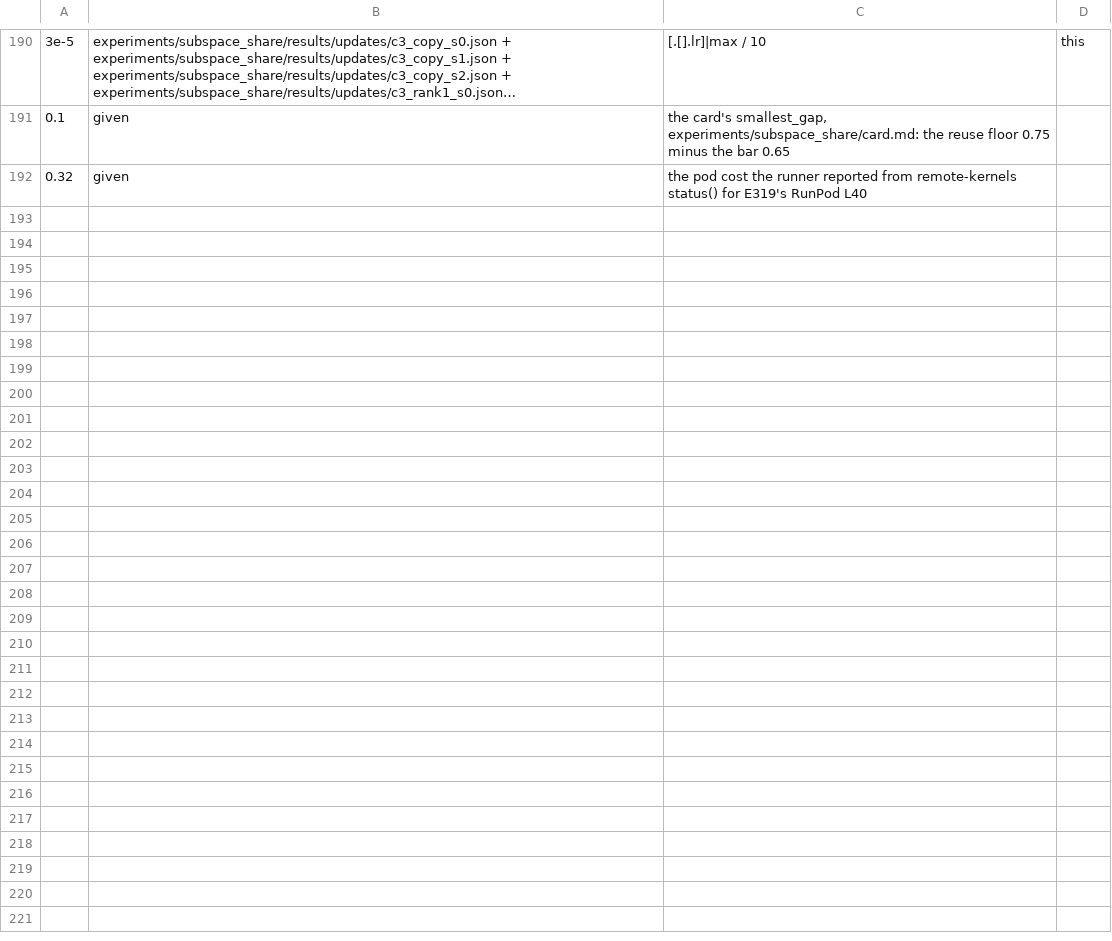
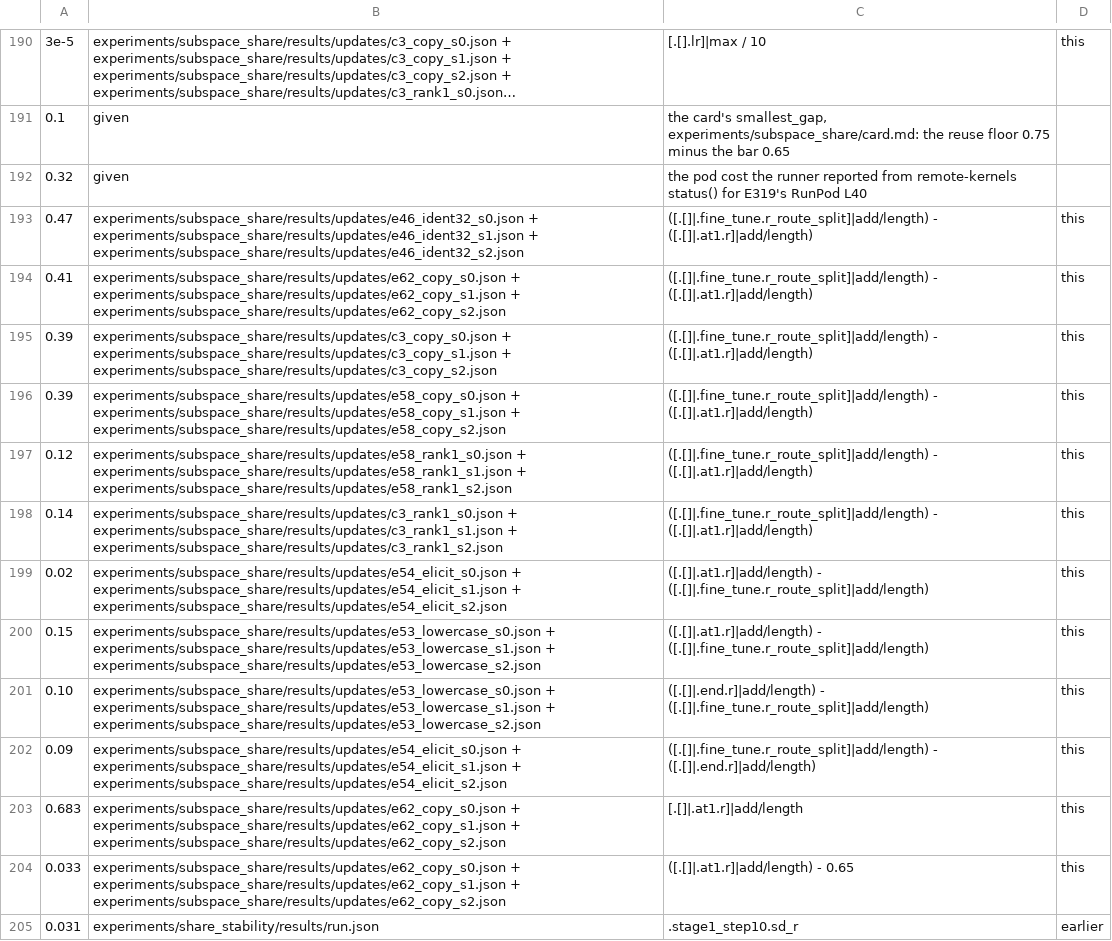
Before and after one commit to edwinagnew/commute-vpd, a TSV file: reports/analyses/2026-11-26_analysis_p2-87-subspace-share.md.numbers.tsv, drawn as a sheet; only a part is shown, gaps mark what is left out; long unchanged cells end in …; the diff names each change by its address in the sheet, - before the commit and + after, or states it on an @@ line.

```diff
--- a/reports/analyses/2026-11-26_analysis_p2-87-subspace-share.md.numbers.tsv
+++ b/reports/analyses/2026-11-26_analysis_p2-87-subspace-share.md.numbers.tsv
+row 193: 0.47 | experiments/subspace_share/results/updates/e46_ident32_s0.json + experiments/subspace_share/results/updates/e46_ident32_s1.json + experiments/subspace_share/results/updates/e46_ident32_s2.json | ([.[]|.fine_tune.r_route_split]|add/length) - ([.[]|.at1.r]|add/length) | this
+row 194: 0.41 | experiments/subspace_share/results/updates/e62_copy_s0.json + experiments/subspace_share/results/updates/e62_copy_s1.json + experiments/subspace_share/results/updates/e62_copy_s2.json | ([.[]|.fine_tune.r_route_split]|add/length) - ([.[]|.at1.r]|add/length) | this
+row 195: 0.39 | experiments/subspace_share/results/updates/c3_copy_s0.json + experiments/subspace_share/results/updates/c3_copy_s1.json + experiments/subspace_share/results/updates/c3_copy_s2.json | ([.[]|.fine_tune.r_route_split]|add/length) - ([.[]|.at1.r]|add/length) | this
+row 196: 0.39 | experiments/subspace_share/results/updates/e58_copy_s0.json + experiments/subspace_share/results/updates/e58_copy_s1.json + experiments/subspace_share/results/updates/e58_copy_s2.json | ([.[]|.fine_tune.r_route_split]|add/length) - ([.[]|.at1.r]|add/length) | this
+row 197: 0.12 | experiments/subspace_share/results/updates/e58_rank1_s0.json + experiments/subspace_share/results/updates/e58_rank1_s1.json + experiments/subspace_share/results/updates/e58_rank1_s2.json | ([.[]|.fine_tune.r_route_split]|add/length) - ([.[]|.at1.r]|add/length) | this
+row 198: 0.14 | experiments/subspace_share/results/updates/c3_rank1_s0.json + experiments/subspace_share/results/updates/c3_rank1_s1.json + experiments/subspace_share/results/updates/c3_rank1_s2.json | ([.[]|.fine_tune.r_route_split]|add/length) - ([.[]|.at1.r]|add/length) | this
+row 199: 0.02 | experiments/subspace_share/results/updates/e54_elicit_s0.json + experiments/subspace_share/results/updates/e54_elicit_s1.json + experiments/subspace_share/results/updates/e54_elicit_s2.json | ([.[]|.at1.r]|add/length) - ([.[]|.fine_tune.r_route_split]|add/length) | this
+row 200: 0.15 | experiments/subspace_share/results/updates/e53_lowercase_s0.json + experiments/subspace_share/results/updates/e53_lowercase_s1.json + experiments/subspace_share/results/updates/e53_lowercase_s2.json | ([.[]|.at1.r]|add/length) - ([.[]|.fine_tune.r_route_split]|add/length) | this
+row 201: 0.10 | experiments/subspace_share/results/updates/e53_lowercase_s0.json + experiments/subspace_share/results/updates/e53_lowercase_s1.json + experiments/subspace_share/results/updates/e53_lowercase_s2.json | ([.[]|.end.r]|add/length) - ([.[]|.fine_tune.r_route_split]|add/length) | this
+row 202: 0.09 | experiments/subspace_share/results/updates/e54_elicit_s0.json + experiments/subspace_share/results/updates/e54_elicit_s1.json + experiments/subspace_share/results/updates/e54_elicit_s2.json | ([.[]|.fine_tune.r_route_split]|add/length) - ([.[]|.end.r]|add/length) | this
+row 203: 0.683 | experiments/subspace_share/results/updates/e62_copy_s0.json + experiments/subspace_share/results/updates/e62_copy_s1.json + experiments/subspace_share/results/updates/e62_copy_s2.json | [.[]|.at1.r]|add/length | this
+row 204: 0.033 | experiments/subspace_share/results/updates/e62_copy_s0.json + experiments/subspace_share/results/updates/e62_copy_s1.json + experiments/subspace_share/results/updates/e62_copy_s2.json | ([.[]|.at1.r]|add/length) - 0.65 | this
+row 205: 0.031 | experiments/share_stability/results/run.json | .stage1_step10.sd_r | earlier
```
Also changed, not shown: 1 other file.
